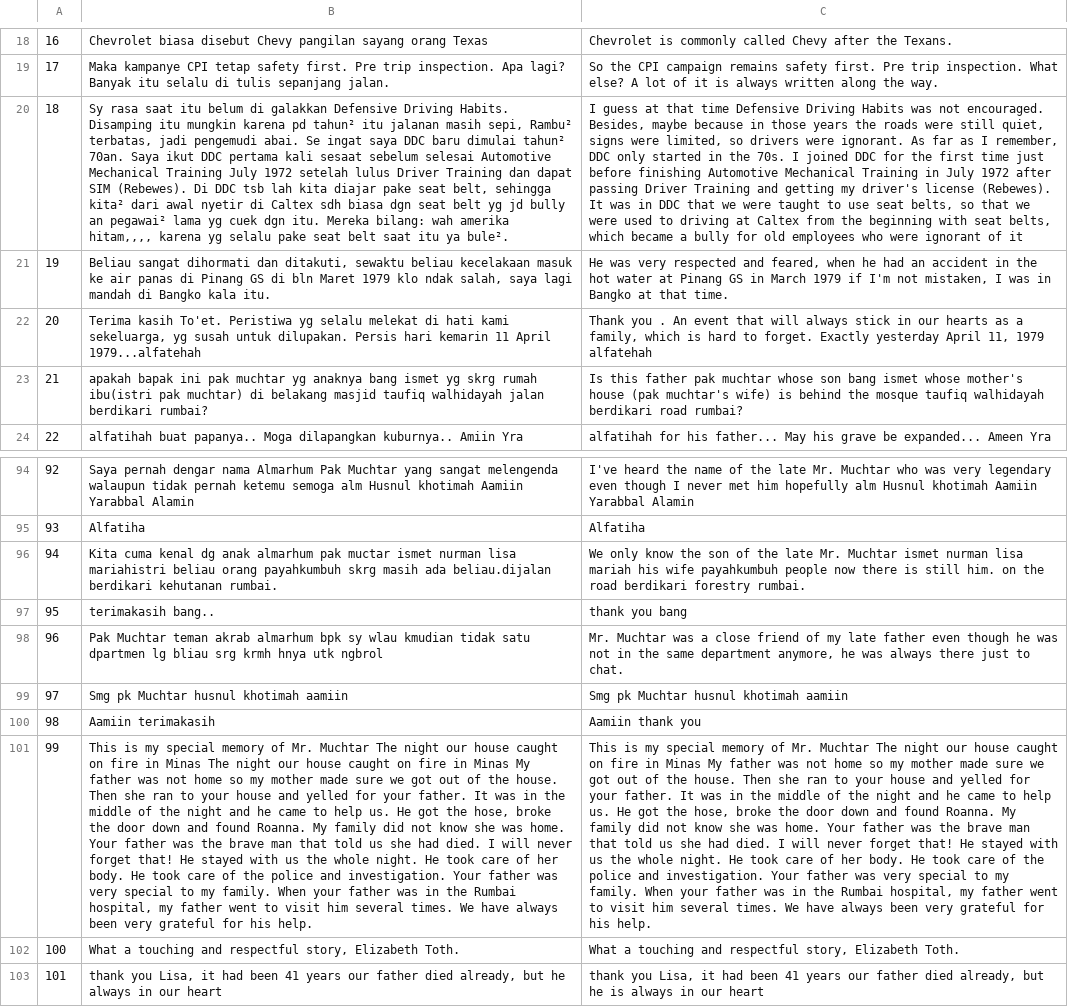
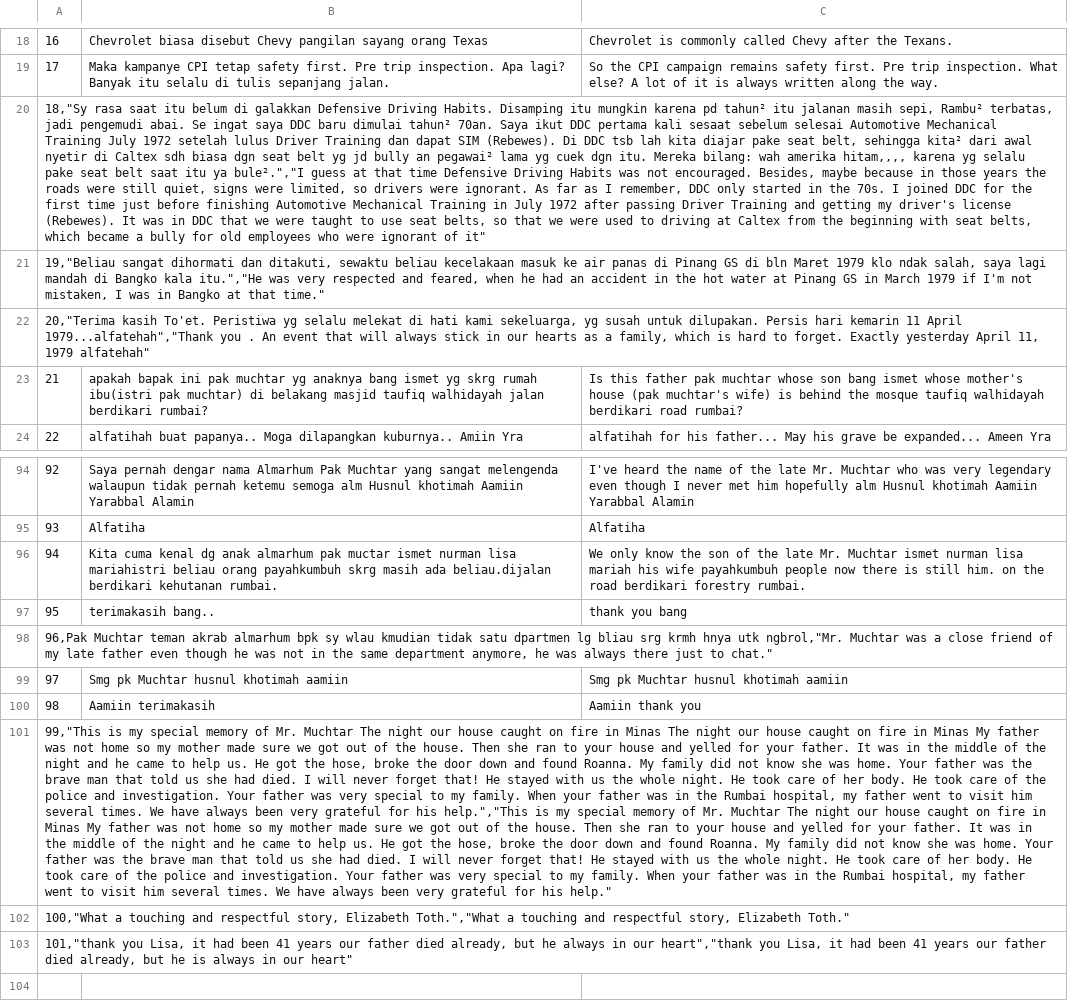
Before and after one commit to Rahmathidayat4299/ML-Dataset, a CSV file: cpi_terjemahan#1.csv, drawn as a sheet; only a part is shown, gaps mark what is left out; removed rows and columns are numbered as before the commit, all else as after; the diff covers the shown part only; the diff names each change by its address in the sheet, - before the commit and + after, or states it on an @@ line.

```diff
--- a/cpi_terjemahan#1.csv
+++ b/cpi_terjemahan#1.csv
-row 20: 18 | Sy rasa saat itu belum di galakkan Defensive Driving Habits. Disamping itu mungkin karena pd tahun² itu jalanan masih sepi, Rambu² terbatas, jadi pengemudi abai. Se ingat saya DDC baru dimulai tahun² 70an. Saya ikut DDC pertama kali sesaat sebelum selesai Automotive Mechanical Training July 1972 setelah lulus Driver Training dan dapat SIM (Rebewes). Di DDC tsb lah kita diajar pake seat belt, sehingga kita² dari awal nyetir di Caltex sdh biasa dgn seat belt yg jd bully an pegawai² lama yg cuek dgn itu. Mereka bilang: wah amerika hitam,,,, karena yg selalu pake seat belt saat itu ya bule². | I guess at that time Defensive Driving Habits was not encouraged. Besides, maybe because in those years the roads were still quiet, signs were limited, so drivers were ignorant. As far as I remember, DDC only started in the 70s. I joined DDC for the first time just before finishing Automotive Mechanical Training in July 1972 after passing Driver Training and getting my driver's license (Rebewes). It was in DDC that we were taught to use seat belts, so that we were used to driving at Caltex from the beginning with seat belts, which became a bully for old employees who were ignorant of it
-row 21: 19 | Beliau sangat dihormati dan ditakuti, sewaktu beliau kecelakaan masuk ke air panas di Pinang GS di bln Maret 1979 klo ndak salah, saya lagi mandah di Bangko kala itu. | He was very respected and feared, when he had an accident in the hot water at Pinang GS in March 1979 if I'm not mistaken, I was in Bangko at that time.
-row 22: 20 | Terima kasih To'et. Peristiwa yg selalu melekat di hati kami sekeluarga, yg susah untuk dilupakan. Persis hari kemarin 11 April 1979...alfatehah | Thank you . An event that will always stick in our hearts as a family, which is hard to forget. Exactly yesterday April 11, 1979 alfatehah
+row 20: 18,"Sy rasa saat itu belum di galakkan Defensive Driving Habits. Disamping itu mungkin karena pd tahun² itu jalanan masih sepi, Rambu² terbatas, jadi pengemudi abai. Se ingat saya DDC baru dimulai tahun² 70an. Saya ikut DDC pertama kali sesaat sebelum selesai Automotive Mechanical Training July 1972 setelah lulus Driver Training dan dapat SIM (Rebewes). Di DDC tsb lah kita diajar pake seat belt, sehingga kita² dari awal nyetir di Caltex sdh biasa dgn seat belt yg jd bully an pegawai² lama yg cuek dgn itu. Mereka bilang: wah amerika hitam,,,, karena yg selalu pake seat belt saat itu ya bule².","I guess at that time Defensive Driving Habits was not encouraged. Besides, maybe because in those years the roads were still quiet, signs were limited, so drivers were ignorant. As far as I remember, DDC only started in the 70s. I joined DDC for the first time just before finishing Automotive Mechanical Training in July 1972 after passing Driver Training and getting my driver's license (Rebewes). It was in DDC that we were taught to use seat belts, so that we were used to driving at Caltex from the beginning with seat belts, which became a bully for old employees who were ignorant of it"
+row 21: 19,"Beliau sangat dihormati dan ditakuti, sewaktu beliau kecelakaan masuk ke air panas di Pinang GS di bln Maret 1979 klo ndak salah, saya lagi mandah di Bangko kala itu.","He was very respected and feared, when he had an accident in the hot water at Pinang GS in March 1979 if I'm not mistaken, I was in Bangko at that time."
+row 22: 20,"Terima kasih To'et. Peristiwa yg selalu melekat di hati kami sekeluarga, yg susah untuk dilupakan. Persis hari kemarin 11 April 1979...alfatehah","Thank you . An event that will always stick in our hearts as a family, which is hard to forget. Exactly yesterday April 11, 1979 alfatehah"
-row 98: 96 | Pak Muchtar teman akrab almarhum bpk sy wlau kmudian tidak satu dpartmen lg bliau srg krmh hnya utk ngbrol | Mr. Muchtar was a close friend of my late father even though he was not in the same department anymore, he was always there just to chat.
+row 98: 96,Pak Muchtar teman akrab almarhum bpk sy wlau kmudian tidak satu dpartmen lg bliau srg krmh hnya utk ngbrol,"Mr. Muchtar was a close friend of my late father even though he was not in the same department anymore, he was always there just to chat."
-row 101: 99 | This is my special memory of Mr. Muchtar The night our house caught on fire in Minas The night our house caught on fire in Minas My father was not home so my mother made sure we got out of the house. Then she ran to your house and yelled for your father. It was in the middle of the night and he came to help us. He got the hose, broke the door down and found Roanna. My family did not know she was home. Your father was the brave man that told us she had died. I will never forget that! He stayed with us the whole night. He took care of her body. He took care of the police and investigation. Your father was very special to my family. When your father was in the Rumbai hospital, my father went to visit him several times. We have always been very grateful for his help. | This is my special memory of Mr. Muchtar The night our house caught on fire in Minas My father was not home so my mother made sure we got out of the house. Then she ran to your house and yelled for your father. It was in the middle of the night and he came to help us. He got the hose, broke the door down and found Roanna. My family did not know she was home. Your father was the brave man that told us she had died. I will never forget that! He stayed with us the whole night. He took care of her body. He took care of the police and investigation. Your father was very special to my family. When your father was in the Rumbai hospital, my father went to visit him several times. We have always been very grateful for his help.
-row 102: 100 | What a touching and respectful story, Elizabeth Toth. | What a touching and respectful story, Elizabeth Toth.
-row 103: 101 | thank you Lisa, it had been 41 years our father died already, but he always in our heart | thank you Lisa, it had been 41 years our father died already, but he is always in our heart
+row 101: 99,"This is my special memory of Mr. Muchtar The night our house caught on fire in Minas The night our house caught on fire in Minas My father was not home so my mother made sure we got out of the house. Then she ran to your house and yelled for your father. It was in the middle of the night and he came to help us. He got the hose, broke the door down and found Roanna. My family did not know she was home. Your father was the brave man that told us she had died. I will never forget that! He stayed with us the whole night. He took care of her body. He took care of the police and investigation. Your father was very special to my family. When your father was in the Rumbai hospital, my father went to visit him several times. We have always been very grateful for his help.","This is my special memory of Mr. Muchtar The night our house caught on fire in Minas My father was not home so my mother made sure we got out of the house. Then she ran to your house and yelled for your father. It was in the middle of the night and he came to help us. He got the hose, broke the door down and found Roanna. My family did not know she was home. Your father was the brave man that told us she had died. I will never forget that! He stayed with us the whole night. He took care of her body. He took care of the police and investigation. Your father was very special to my family. When your father was in the Rumbai hospital, my father went to visit him several times. We have always been very grateful for his help."
+row 102: 100,"What a touching and respectful story, Elizabeth Toth.","What a touching and respectful story, Elizabeth Toth."
+row 103: 101,"thank you Lisa, it had been 41 years our father died already, but he always in our heart","thank you Lisa, it had been 41 years our father died already, but he is always in our heart"
```
Also changed, not shown: 35 added rows and 35 removed rows elsewhere in this file, dataset_PHR.csv.
